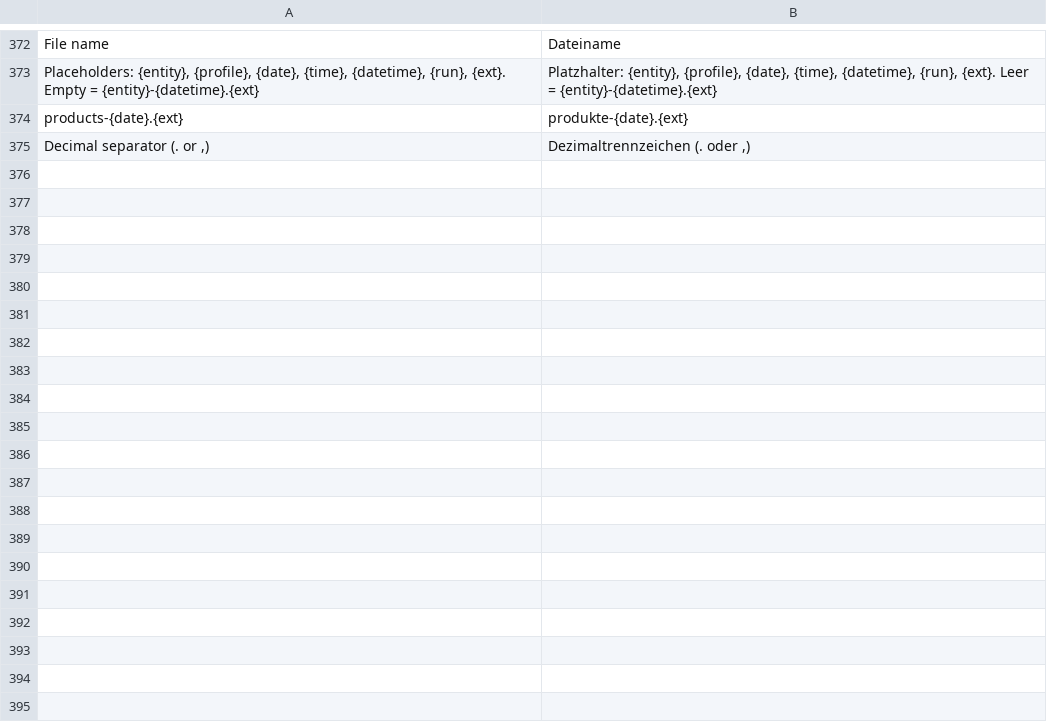
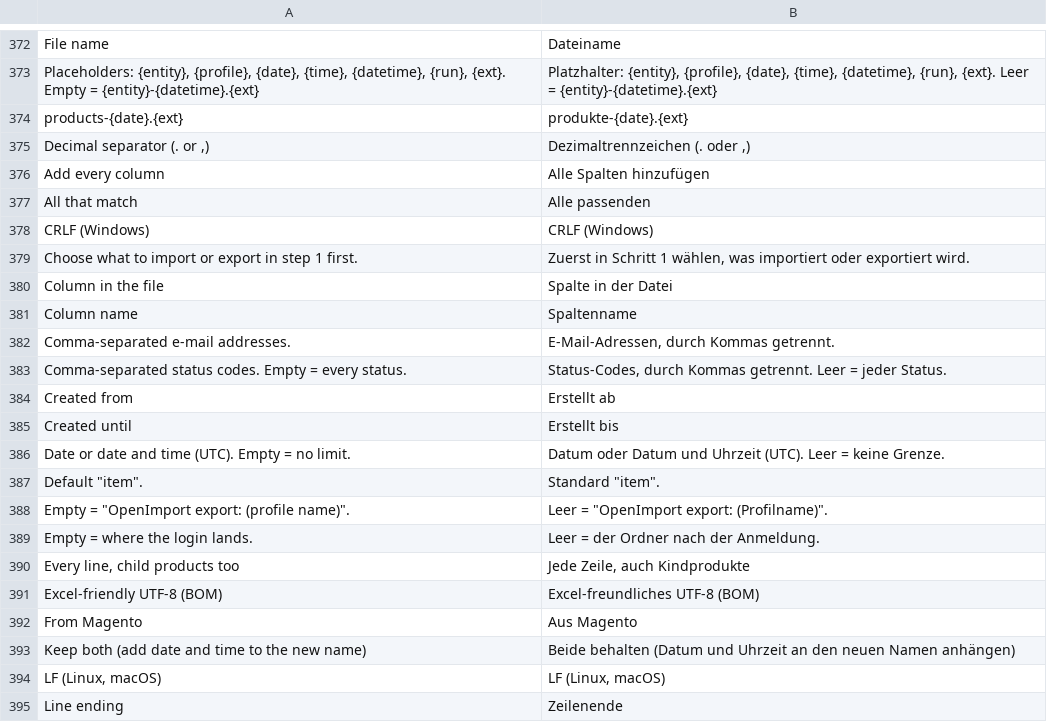
Before and after one commit to 5mehulhelp5/openimport, a CSV file: i18n/de_DE.csv, drawn as a sheet; only a part is shown, gaps mark what is left out; the diff covers the shown part only.

Commit message:
M3 S4b: order export, export marks, destinations, export mapping editor (#17)
* M3 S4b: order export with export marks, folder/SFTP/FTP/e-mail destinations, export mapping editor

* test: validator covers export destinations; no run() helper

* fix: escape the ternary colon in mapping header bindings (renderer wraps values with a colon)

* fix: export e-mails render in the frontend area for the default store view

* test: order export checks use a status the fixture has; quoted decimal comma

* test: CSV lines end with CRLF

* test: increment ids have nine digits

```diff
--- a/i18n/de_DE.csv
+++ b/i18n/de_DE.csv
@@ -375 +375,21 @@
 "Decimal separator (. or ,)","Dezimaltrennzeichen (. oder ,)"
+"Add every column","Alle Spalten hinzufügen"
+"All that match","Alle passenden"
+"CRLF (Windows)","CRLF (Windows)"
+"Choose what to import or export in step 1 first.","Zuerst in Schritt 1 wählen, was importiert oder exportiert wird."
+"Column in the file","Spalte in der Datei"
+"Column name","Spaltenname"
+"Comma-separated e-mail addresses.","E-Mail-Adressen, durch Kommas getrennt."
+"Comma-separated status codes. Empty = every status.","Status-Codes, durch Kommas getrennt. Leer = jeder Status."
+"Created from","Erstellt ab"
+"Created until","Erstellt bis"
+"Date or date and time (UTC). Empty = no limit.","Datum oder Datum und Uhrzeit (UTC). Leer = keine Grenze."
+"Default ""item"".","Standard ""item""."
+"Empty = ""OpenImport export: (profile name)"".","Leer = ""OpenImport export: (Profilname)""."
+"Empty = where the login lands.","Leer = der Ordner nach der Anmeldung."
+"Every line, child products too","Jede Zeile, auch Kindprodukte"
+"Excel-friendly UTF-8 (BOM)","Excel-freundliches UTF-8 (BOM)"
+"From Magento","Aus Magento"
+"Keep both (add date and time to the new name)","Beide behalten (Datum und Uhrzeit an den neuen Namen anhängen)"
+"LF (Linux, macOS)","LF (Linux, macOS)"
+"Line ending","Zeilenende"
```
Also changed, not shown: 21 added rows elsewhere in this file, i18n/en_US.csv, 31 other files.
